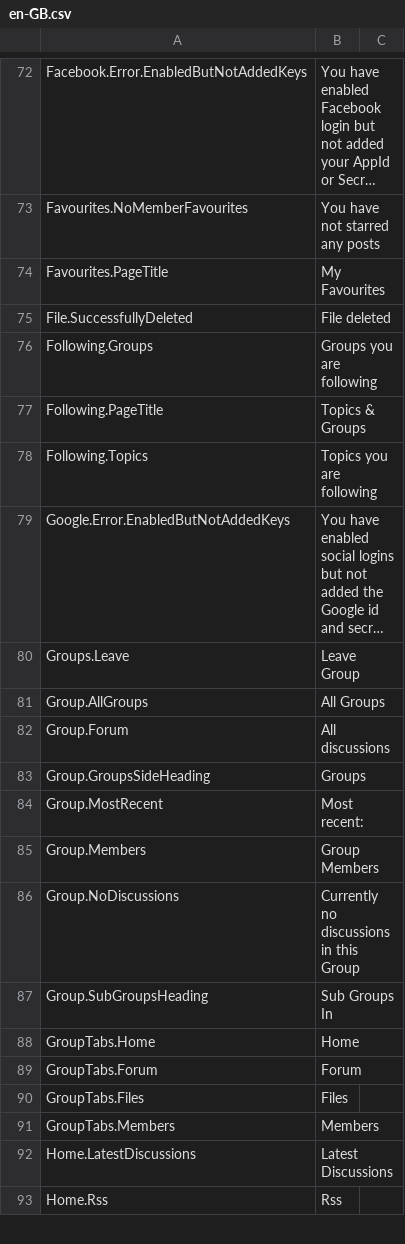
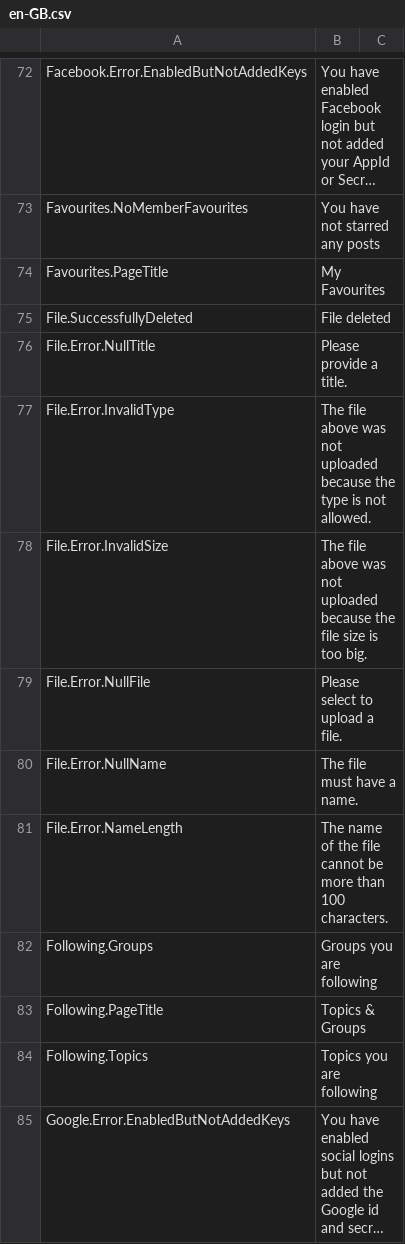
Before and after one commit to nhsengland/futurenhs, a CSV file: MVCForum.Website/Installer/en-GB.csv, drawn as a sheet; only a part is shown, gaps mark what is left out; the shorter side is filled out with more unchanged rows; long unchanged cells end in …; the diff names each change by its address in the sheet, - before the commit and + after, or states it on an @@ line.

Commit message:
TRY-MM-3369 adds file error messages to the language file, managed in admin section
	[*] MVCForum.Website/Installer/en-GB.csv

```diff
--- a/MVCForum.Website/Installer/en-GB.csv
+++ b/MVCForum.Website/Installer/en-GB.csv
+row 76: File.Error.NullTitle | Please provide a title.
+row 77: File.Error.InvalidType | The file above was not uploaded because the type is not allowed.
+row 78: File.Error.InvalidSize | The file above was not uploaded because the file size is too big.
+row 79: File.Error.NullFile | Please select to upload a file.
+row 80: File.Error.NullName | The file must have a name.
+row 81: File.Error.NameLength | The name of the file cannot be more than 100 characters.
```
